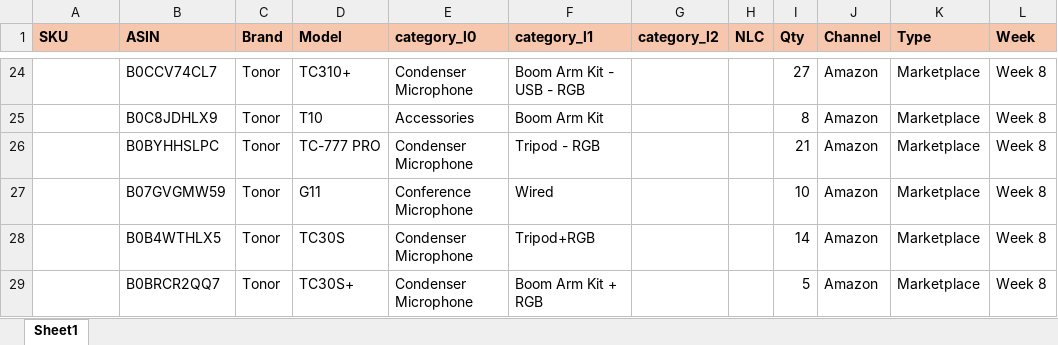
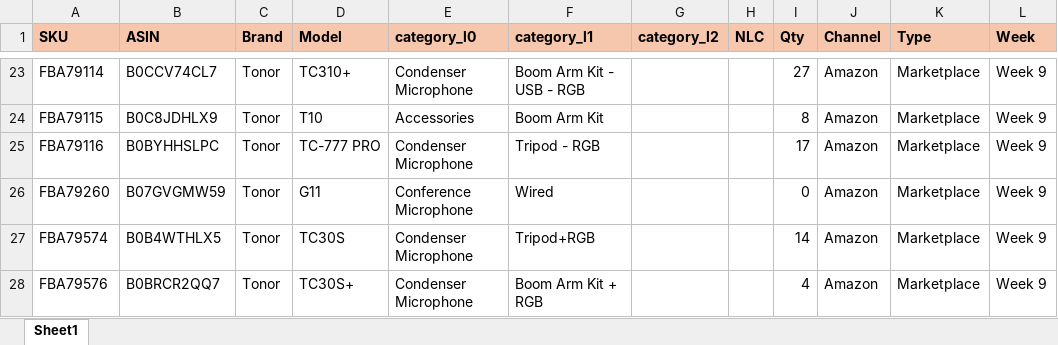
Before and after one commit to nitesh-lang/am-replenishment, an Excel workbook: data/input/Inventory_snapshot_tonor.xlsx, sheet Sheet1, drawn as a sheet; only a part is shown, gaps mark what is left out; values as stored, in another font and other column widths than the file's, no borders; conditional formats not drawn; addresses are those after the commit; the diff covers the shown part only; the diff names each change by its address in the sheet, - before the commit and + after, or states it on an @@ line.

```diff
--- a/data/input/Inventory_snapshot_tonor.xlsx (sheet Sheet1)
+++ b/data/input/Inventory_snapshot_tonor.xlsx (sheet Sheet1)
-A23 (SKU): (empty)
+A23 (SKU): FBA79114
-L23:L28 (Week): Week 8
+L23:L28 (Week): Week 9
-A24 (SKU): (empty)
+A24 (SKU): FBA79115
-A25 (SKU): (empty)
+A25 (SKU): FBA79116
-I25 (Qty): 21
+I25 (Qty): 17
-A26 (SKU): (empty)
+A26 (SKU): FBA79260
-I26 (Qty): 10
+I26 (Qty): 0
-A27 (SKU): (empty)
+A27 (SKU): FBA79574
-A28 (SKU): (empty)
+A28 (SKU): FBA79576
-I28 (Qty): 5
+I28 (Qty): 4
```
Also changed, not shown: other rows of this sheet, data/input/China reorder.xlsx, data/input/Inventory_snapshot_WM.xlsx, 12 other files.
